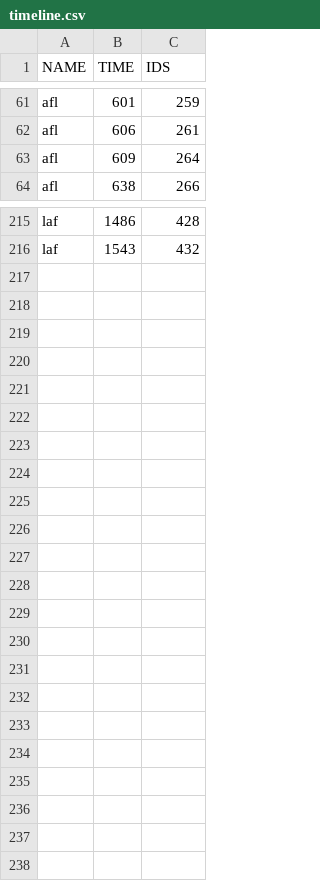
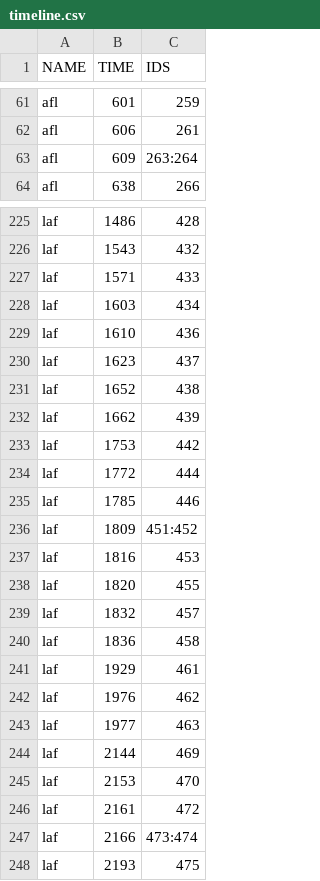
Before and after one commit to andreafioraldi/FuzzSplore, a CSV file: web/data/timeline.csv, drawn as a sheet; only a part is shown, gaps mark what is left out; the diff covers the shown part only.

```diff
--- a/web/data/timeline.csv
+++ b/web/data/timeline.csv
@@ -62,3 +62,3 @@ afl,601,259
 afl,606,261
-afl,609,264
+afl,609,263:264
 afl,638,266
@@ -216 +226,23 @@ laf,1486,428
 laf,1543,432
+laf,1571,433
+laf,1603,434
+laf,1610,436
+laf,1623,437
+laf,1652,438
+laf,1662,439
+laf,1753,442
+laf,1772,444
+laf,1785,446
+laf,1809,451:452
+laf,1816,453
+laf,1820,455
+laf,1832,457
+laf,1836,458
+laf,1929,461
+laf,1976,462
+laf,1977,463
+laf,2144,469
+laf,2153,470
+laf,2161,472
+laf,2166,473:474
+laf,2193,475
```
Also changed, not shown: 10 added rows and 52 edited cells elsewhere in this file, scripts/libpng_coverage.csv, scripts/libpng_inputs.csv, 8 other files.
